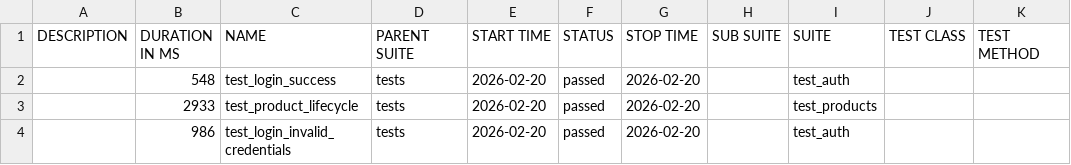
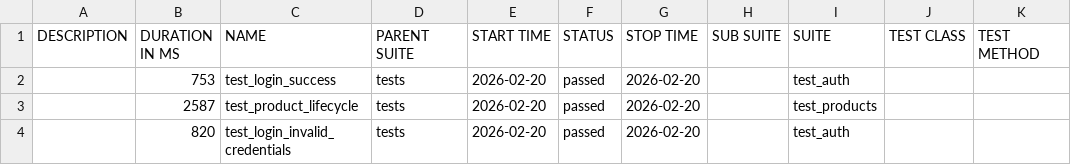
Before and after one commit to Dmitriy-Klv/rest-api-test-suite-advanced, a CSV file: data/suites.csv, drawn as a sheet.

```diff
--- a/data/suites.csv
+++ b/data/suites.csv
@@ -1,4 +1,4 @@
 "DESCRIPTION","DURATION IN MS","NAME","PARENT SUITE","START TIME","STATUS","STOP TIME","SUB SUITE","SUITE","TEST CLASS","TEST METHOD"
-"","548","test_login_success","tests","2026-02-20","passed","2026-02-20","","test_auth","",""
-"","2933","test_product_lifecycle","tests","2026-02-20","passed","2026-02-20","","test_products","",""
-"","986","test_login_invalid_credentials","tests","2026-02-20","passed","2026-02-20","","test_auth","",""
+"","753","test_login_success","tests","2026-02-20","passed","2026-02-20","","test_auth","",""
+"","2587","test_product_lifecycle","tests","2026-02-20","passed","2026-02-20","","test_products","",""
+"","820","test_login_invalid_credentials","tests","2026-02-20","passed","2026-02-20","","test_auth","",""
```
Also changed, not shown: 26 other files.
